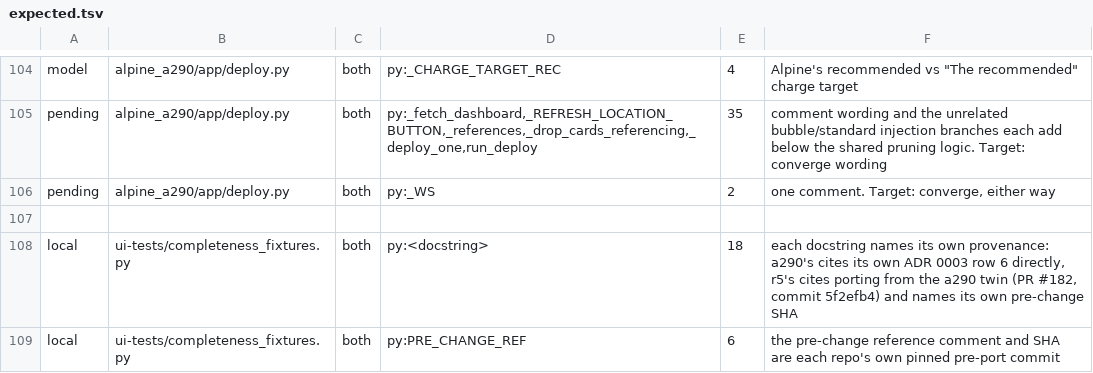
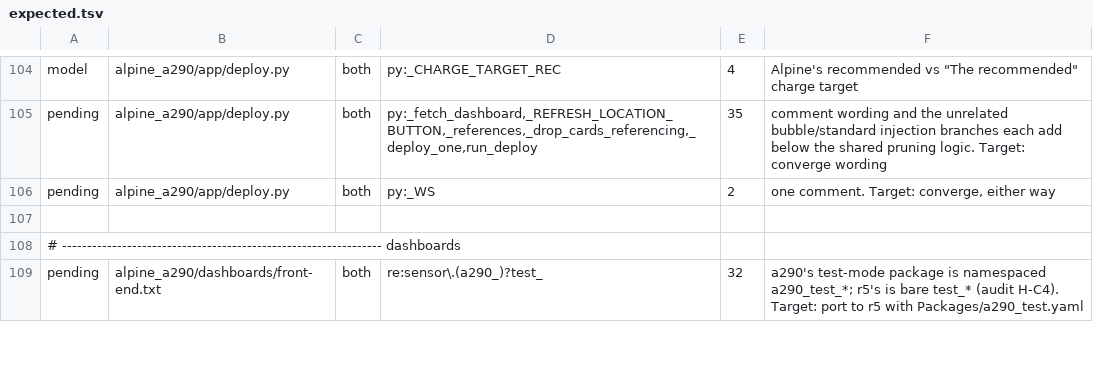
Before and after one commit to MatthewHobbs/r5-ha-addon, a TSV file: scripts/parity/expected.tsv, drawn as a sheet; only a part is shown, gaps mark what is left out; the shorter side is filled out with more unchanged rows; the diff covers the shown part only.

Commit message:
chore: delete dead and low-value machinery
Deletes the screenshot-drift workflow (refresh-screenshots.yaml), ui-tests/completeness_fixtures.py
and the advisory docs cite-check, which becomes a conformance test that can fail. The UI gate keeps
seven devices: one per width, the A54's fractional scale and the narrow bound. Port of a290 #230.

```diff
--- a/scripts/parity/expected.tsv
+++ b/scripts/parity/expected.tsv
@@ -107,3 +107 @@ pending	alpine_a290/app/deploy.py	both	py:_WS	2	one comment. Target: converge, e
 
-local	ui-tests/completeness_fixtures.py	both	py:<docstring>	18	each docstring names its own provenance: a290's cites its own ADR 0003 row 6 directly, r5's cites porting from the a290 twin (PR #182, commit 5f2efb4) and names its own pre-change SHA
-local	ui-tests/completeness_fixtures.py	both	py:PRE_CHANGE_REF	6	the pre-change reference comment and SHA are each repo's own pinned pre-port commit
```
Also changed, not shown: 5 removed rows elsewhere in this file, 13 other files.
